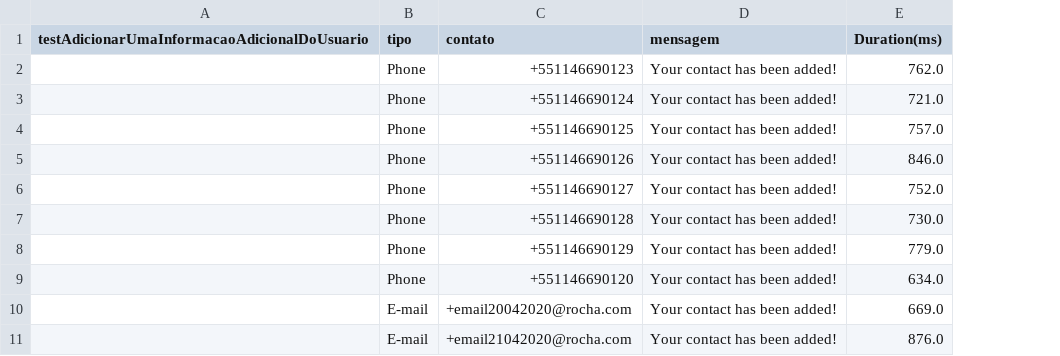
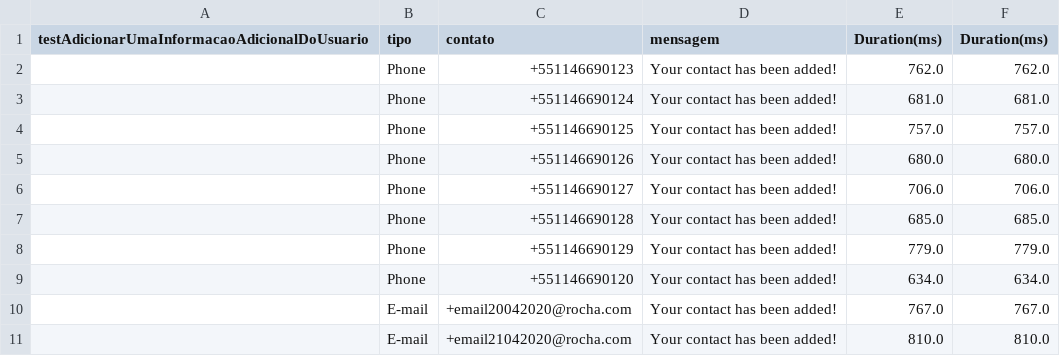
Before and after one commit to Rocha29/Auto_Teste_Selenium_Java, a CSV file: target/test-classes/InformacoesUsuarioTest.csv, drawn as a sheet; the diff names each change by its address in the sheet, - before the commit and + after, or states it on an @@ line.

```diff
--- a/target/test-classes/InformacoesUsuarioTest.csv
+++ b/target/test-classes/InformacoesUsuarioTest.csv
+column F (Duration(ms)), rows 2-11: 762.0 | 681.0 | 757.0 | 680.0 | 706.0 | 685.0 | 779.0 | 634.0 | 767.0 | 810.0
-E3 (Duration(ms)): 721.0
+E3 (Duration(ms)): 681.0
-E5 (Duration(ms)): 846.0
+E5 (Duration(ms)): 680.0
-E6 (Duration(ms)): 752.0
+E6 (Duration(ms)): 706.0
-E7 (Duration(ms)): 730.0
+E7 (Duration(ms)): 685.0
-E10 (Duration(ms)): 669.0
+E10 (Duration(ms)): 767.0
-E11 (Duration(ms)): 876.0
+E11 (Duration(ms)): 810.0
```
Also changed, not shown: 8 other files.
